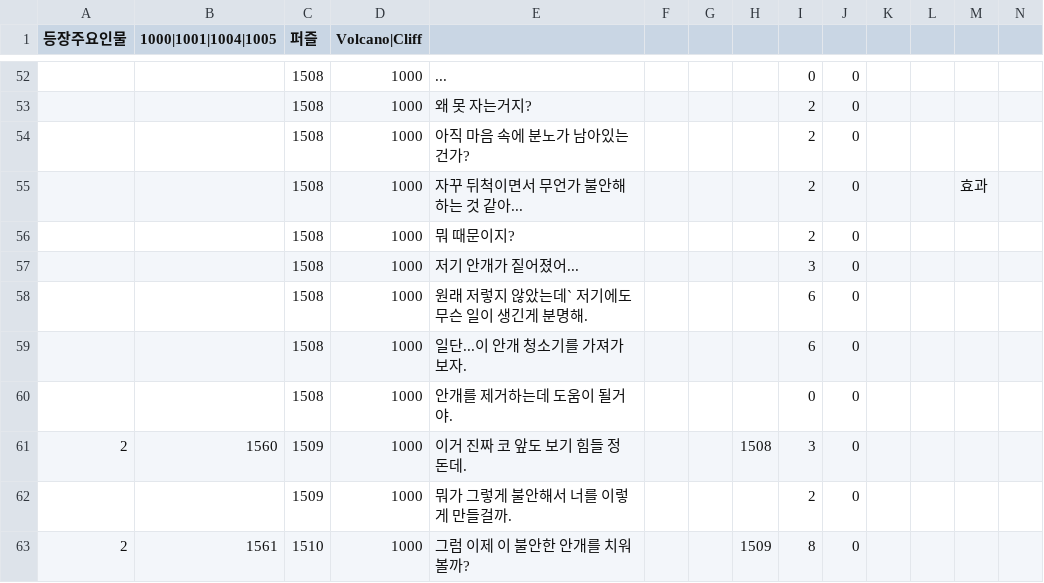
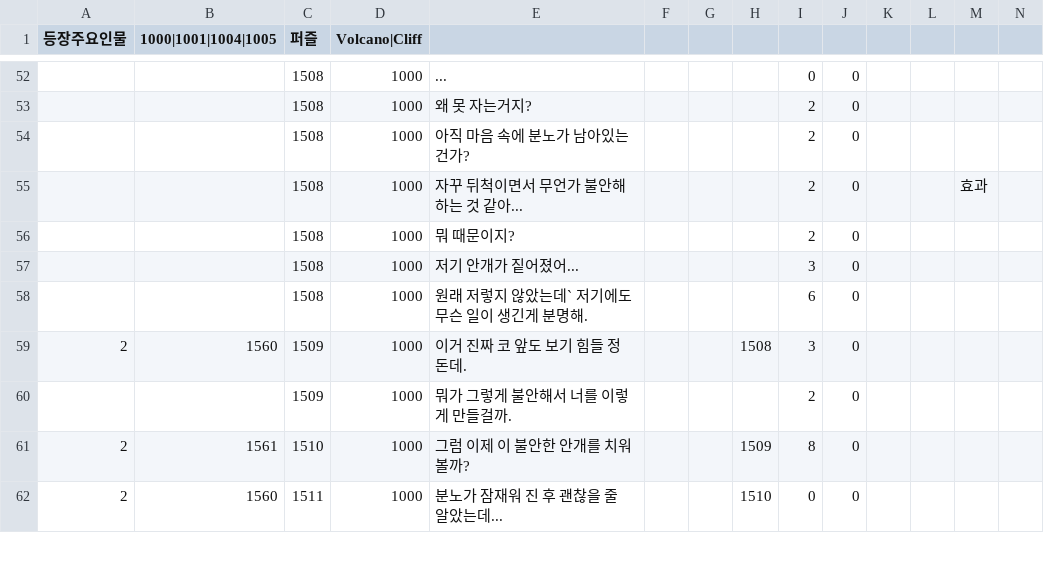
Before and after one commit to sopipc167/UnSleep, a CSV file: UnSleep/Assets/Resources/epi_csv/epi_3.csv, drawn as a sheet; only a part is shown, gaps mark what is left out; the shorter side is filled out with more unchanged rows; rows hold the shown columns only; the diff names each change by its address in the sheet, - before the commit and + after, or states it on an @@ line.

```diff
--- a/UnSleep/Assets/Resources/epi_csv/epi_3.csv
+++ b/UnSleep/Assets/Resources/epi_csv/epi_3.csv
-row 59:  |  | 1508 | 1000 | 일단...이 안개 청소기를 가져가보자. |  |  |  | 6 | 0
-row 60:  |  | 1508 | 1000 | 안개를 제거하는데 도움이 될거야. |  |  |  | 0 | 0
```
Also changed, not shown: UnSleep/Assets/Resources/epi_csv/epi_13.csv, UnSleep/Assets/Resources/epi_csv/epi_17.csv, 9 other files.
